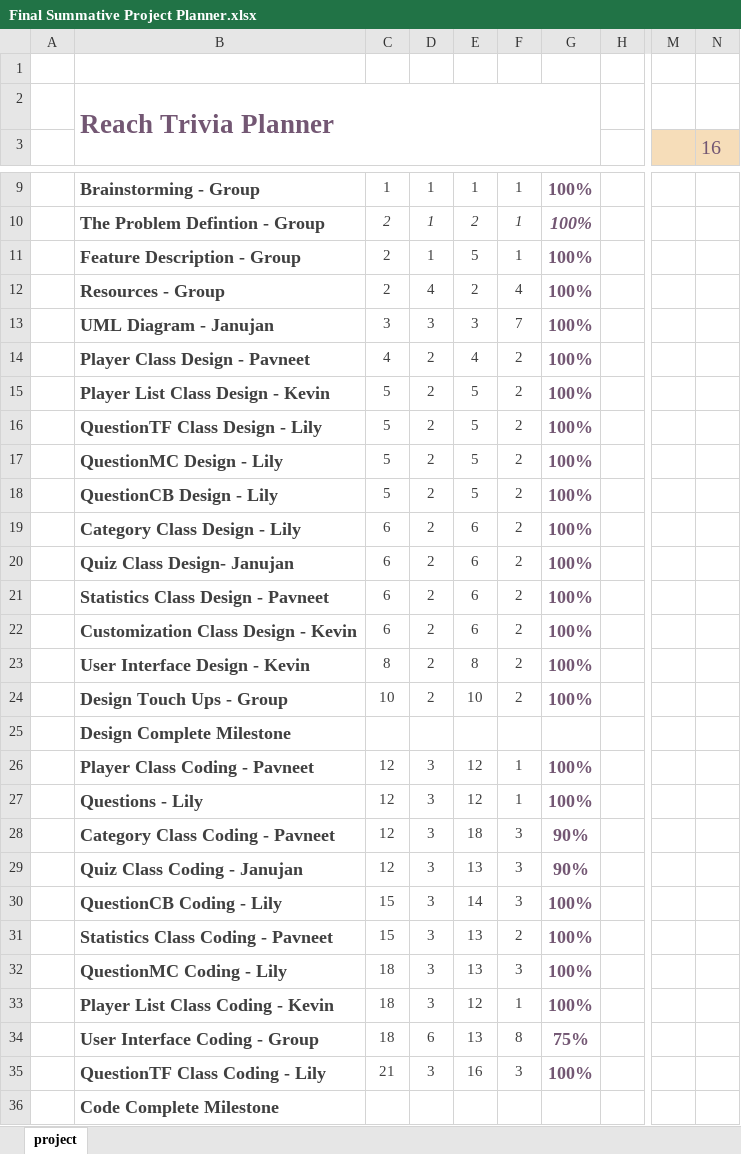
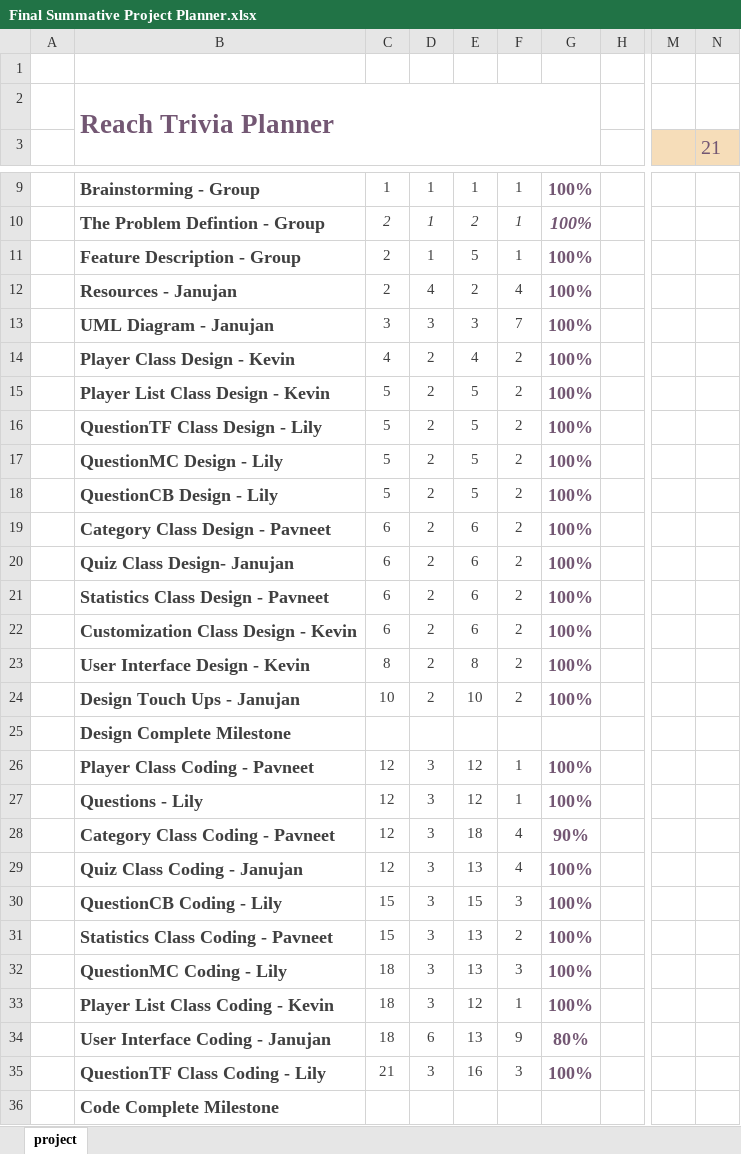
Before and after one commit to PavneetG/EducationalQuizGame, an Excel workbook: Final Summative Project Planner.xlsx, sheet project, drawn as a sheet; only a part is shown, gaps mark what is left out; values as stored, in another font and other column widths than the file's, no borders; charts and pictures and conditional formats not drawn; the diff covers the shown part only; the diff names each change by its address in the sheet, - before the commit and + after, or states it on an @@ line.

Commit message:
Project Planner for Tomorrow

```diff
--- a/Final Summative Project Planner.xlsx (sheet project)
+++ b/Final Summative Project Planner.xlsx (sheet project)
-N3: 16
+N3: 21
-B12: Resources - Group
+B12: Resources - Janujan
-B14: Player Class Design - Pavneet
+B14: Player Class Design - Kevin
-B19: Category Class Design - Lily
+B19: Category Class Design - Pavneet
-B24: Design Touch Ups - Group
+B24: Design Touch Ups - Janujan
-F28:F29: 3
+F28:F29: 4
-G29: 90%
+G29: 100%
-E30: 14
+E30: 15
-B34: User Interface Coding - Group
+B34: User Interface Coding - Janujan
-F34: 8
+F34: 9
-G34: 75%
+G34: 80%
```
Also changed, not shown: 2 edited cells elsewhere in this sheet, charts or pictures.
